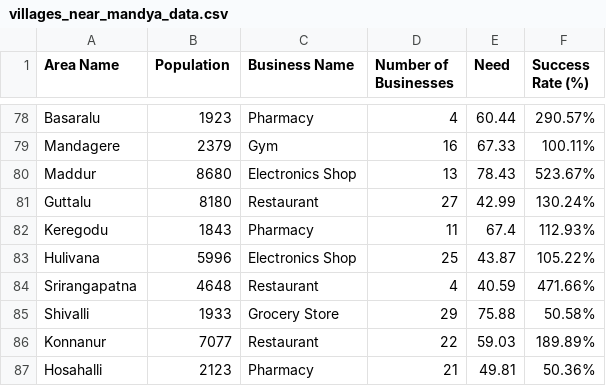
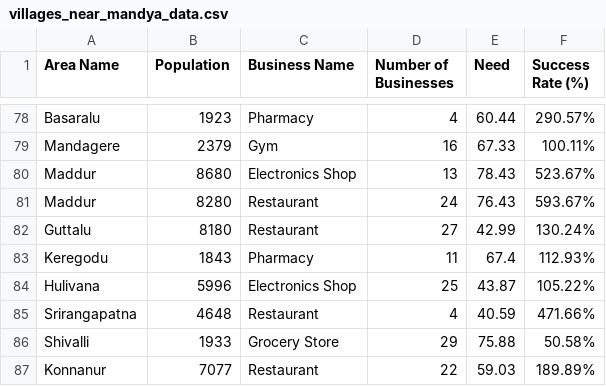
Before and after one commit to DEEKSHITHPATELLL/Innovate, a CSV file: server/mandya/data/villages_near_mandya_data.csv, drawn as a sheet; only a part is shown, gaps mark what is left out; the shorter side is filled out with more unchanged rows.

```diff
--- a/server/mandya/data/villages_near_mandya_data.csv
+++ b/server/mandya/data/villages_near_mandya_data.csv
@@ -80,2 +80,3 @@ Mandagere,2379,Gym,16,67.33,100.11%
 Maddur,8680,Electronics Shop,13,78.43,523.67%
+Maddur,8280,Restaurant,24,76.43,593.67%
 Guttalu,8180,Restaurant,27,42.99,130.24%
```
Also changed, not shown: 10 other files.
